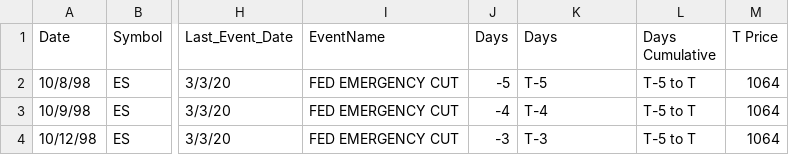
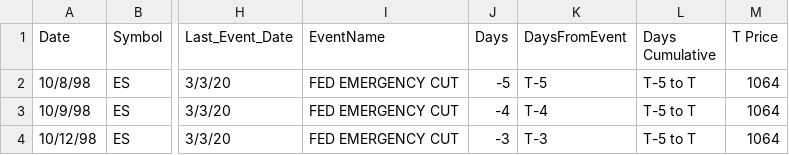
Before and after one commit to rsedge/events, a CSV file: RSFedCutAssets.csv, drawn as a sheet; only a part is shown, gaps mark what is left out; the diff names each change by its address in the sheet, - before the commit and + after, or states it on an @@ line.

Commit message:
data for RS web tool

```diff
--- a/RSFedCutAssets.csv
+++ b/RSFedCutAssets.csv
-K1: Days
+K1: DaysFromEvent
```
